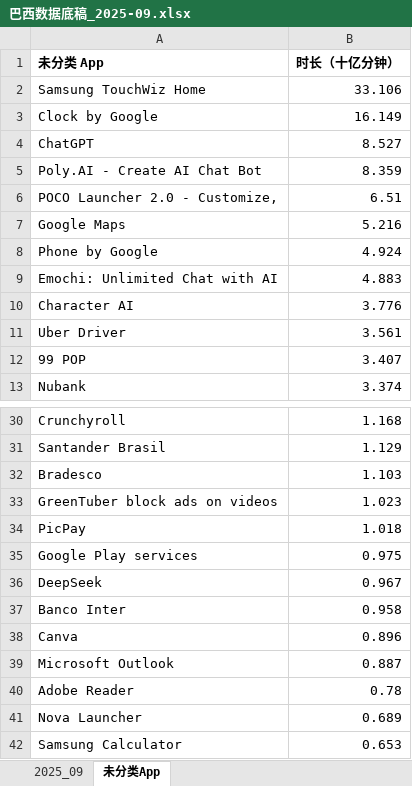
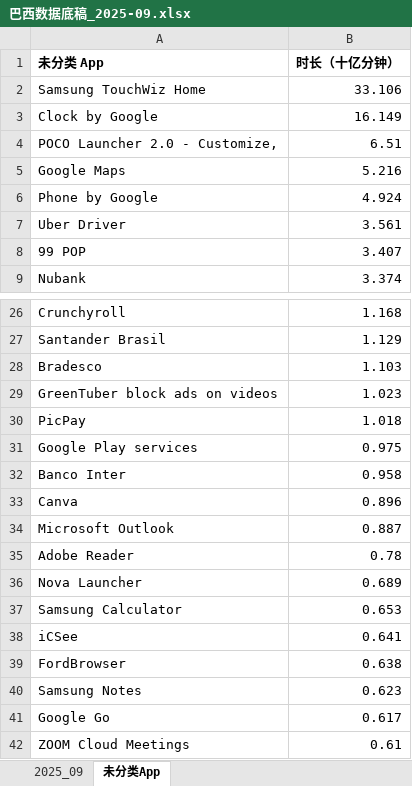
Before and after one commit to huangxindi2002-cmyk/data-auto, an Excel workbook: docs/data/巴西数据底稿_2025-09.xlsx, sheet 未分类App, drawn as a sheet; only a part is shown, gaps mark what is left out; the shorter side is filled out with more unchanged rows; values as stored, in another font and other column widths than the file's, no borders; the diff names each change by its address in the sheet, - before the commit and + after, or states it on an @@ line.

```diff
--- a/docs/data/巴西数据底稿_2025-09.xlsx (sheet 未分类App)
+++ b/docs/data/巴西数据底稿_2025-09.xlsx (sheet 未分类App)
-row 4: ChatGPT | 8.527
-row 5: Poly.AI - Create AI Chat Bot | 8.359
-row 9: Emochi: Unlimited Chat with AI | 4.883
-row 10: Character AI | 3.776
-row 36: DeepSeek | 0.967
```
Also changed, not shown: sheet 2025_09, 1 other file.
